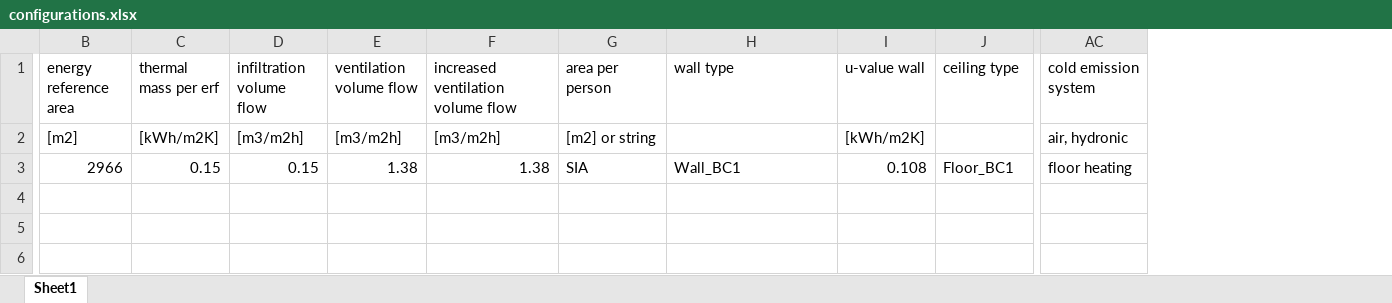
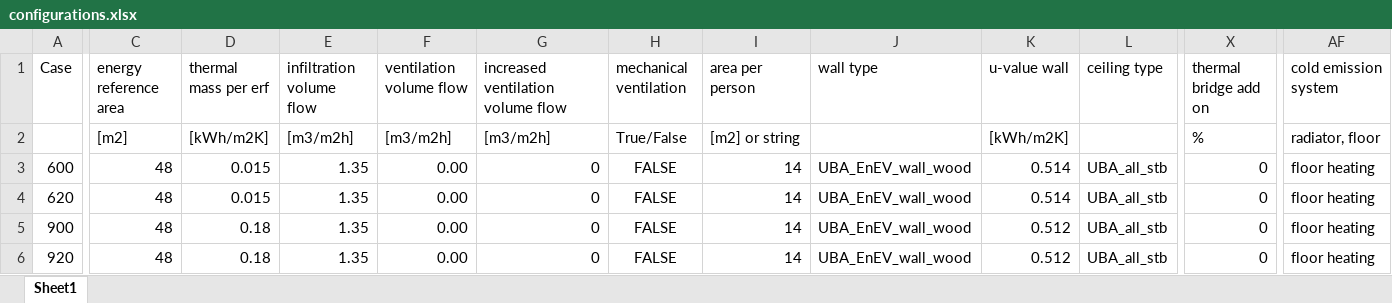
Before and after one commit to architecture-building-systems/sia_380-1-full_version, an Excel workbook: data/configurations.xlsx, sheet Sheet1, drawn as a sheet; only a part is shown, gaps mark what is left out; values as stored, in another font and other column widths than the file's, no borders; addresses are those after the commit; rows hold the shown columns only; the diff covers the shown part only; the diff names each change by its address in the sheet, - before the commit and + after, or states it on an @@ line.

Commit message:
updated ignore list

```diff
--- a/data/configurations.xlsx (sheet Sheet1)
+++ b/data/configurations.xlsx (sheet Sheet1)
+column A (Case), row 3: 600
+column H (mechanical ventilation), rows 2-3: True/False | FALSE
+column X (thermal bridge add on), rows 2-3: % | 0
-AF2 (cold emission system): air, hydronic
+AF2 (cold emission system): radiator, floor
-C3 (energy reference area): 2966
+C3 (energy reference area): 48
-D3 (thermal mass per erf): 0.15
+D3 (thermal mass per erf): 0.015
-E3 (infiltration volume flow): 0.15
+E3 (infiltration volume flow): 1.35
-F3 (ventilation volume flow): 1.38
+F3 (ventilation volume flow): 0.00
-G3: 1.38
+G3: 0
-I3 (area per person): SIA
+I3 (area per person): 14
-J3 (wall type): Wall_BC1
+J3 (wall type): UBA_EnEV_wall_wood
-K3 (u-value wall): 0.108
+K3 (u-value wall): 0.514
-L3 (ceiling type): Floor_BC1
+L3 (ceiling type): UBA_all_stb
+row 4: 620 | 48 | 0.015 | 1.35 | 0.00 | 0 | FALSE | 14 | UBA_EnEV_wall_wood | 0.514 | UBA_all_stb | 0 | floor heating
+row 5: 900 | 48 | 0.18 | 1.35 | 0.00 | 0 | FALSE | 14 | UBA_EnEV_wall_wood | 0.512 | UBA_all_stb | 0 | floor heating
+row 6: 920 | 48 | 0.18 | 1.35 | 0.00 | 0 | FALSE | 14 | UBA_EnEV_wall_wood | 0.512 | UBA_all_stb | 0 | floor heating
```
Also changed, not shown: 16 edited cells elsewhere in this sheet, data/embodied_emissions_systems.xlsx, 1 other file.
